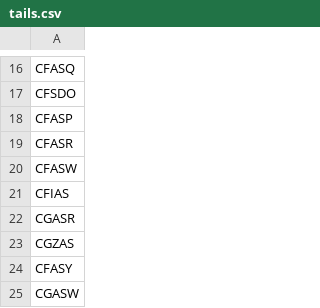
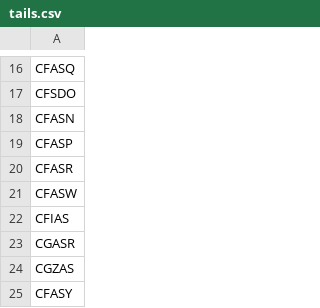
Before and after one commit to Captainmorgan37/AirSprint-Tools, a CSV file: tails.csv, drawn as a sheet; only a part is shown, gaps mark what is left out; the shorter side is filled out with more unchanged rows.

Commit message:
Update tails.csv

```diff
--- a/tails.csv
+++ b/tails.csv
@@ -17,2 +17,3 @@ CFASQ
 CFSDO
+CFASN
 CFASP
```
